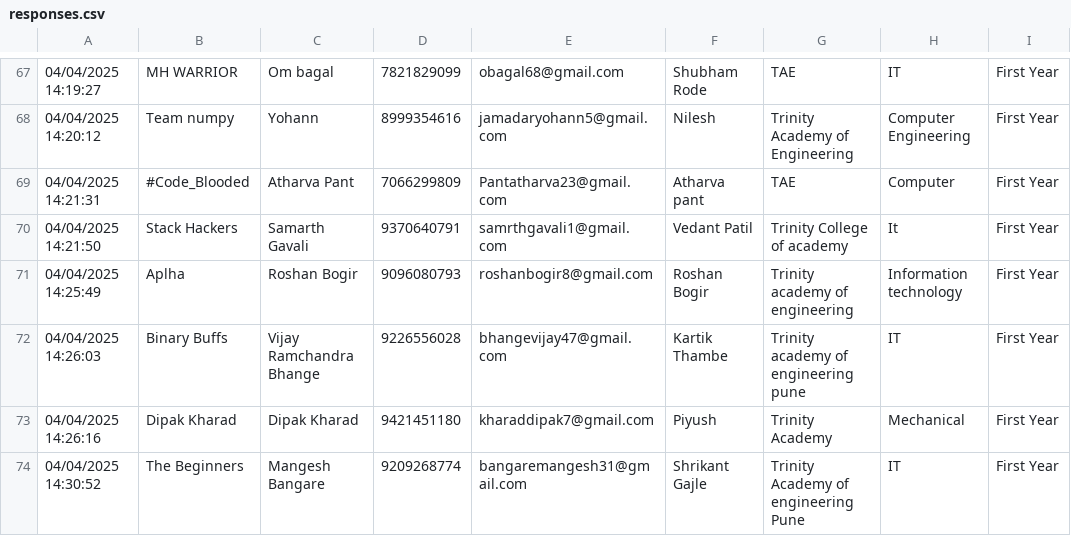
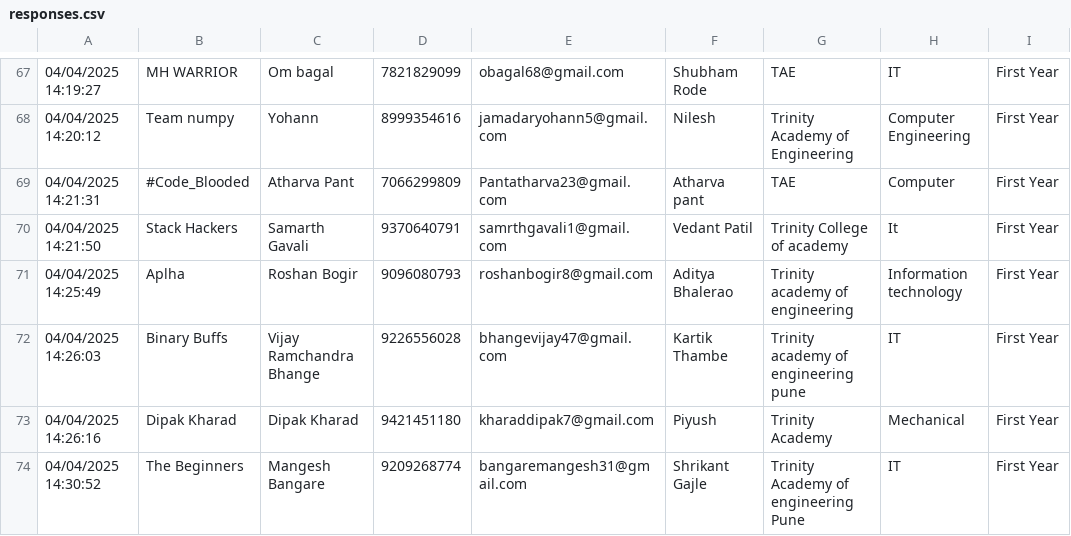
Before and after one commit to SanchitKumbhar/paradoxfiles, a CSV file: responses.csv, drawn as a sheet; only a part is shown, gaps mark what is left out; the diff names each change by its address in the sheet, - before the commit and + after, or states it on an @@ line.

Commit message:
Update responses.csv

```diff
--- a/responses.csv
+++ b/responses.csv
-F71: Roshan Bogir
+F71: Aditya Bhalerao
```
